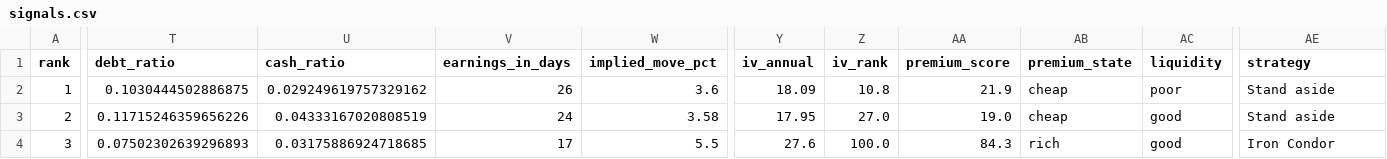
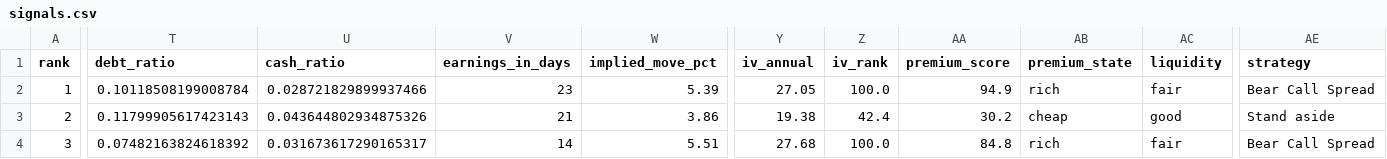
Before and after one commit to akaban01/stocks, a CSV file: public/data/signals.csv, drawn as a sheet; only a part is shown, gaps mark what is left out; the diff covers the shown part only; the diff names each change by its address in the sheet, - before the commit and + after, or states it on an @@ line.

```diff
--- a/public/data/signals.csv
+++ b/public/data/signals.csv
-T2 (debt_ratio): 0.1030444502886875
+T2 (debt_ratio): 0.10118508199008784
-U2 (cash_ratio): 0.029249619757329162
+U2 (cash_ratio): 0.028721829899937466
-V2 (earnings_in_days): 26
+V2 (earnings_in_days): 23
-W2 (implied_move_pct): 3.6
+W2 (implied_move_pct): 5.39
-Y2 (iv_annual): 18.09
+Y2 (iv_annual): 27.05
-Z2 (iv_rank): 10.8
+Z2 (iv_rank): 100.0
-AA2 (premium_score): 21.9
+AA2 (premium_score): 94.9
-AB2 (premium_state): cheap
+AB2 (premium_state): rich
-AC2 (liquidity): poor
+AC2 (liquidity): fair
-AE2 (strategy): Stand aside
+AE2 (strategy): Bear Call Spread
-T3 (debt_ratio): 0.11715246359656226
+T3 (debt_ratio): 0.11799905617423143
-U3 (cash_ratio): 0.04333167020808519
+U3 (cash_ratio): 0.043644802934875326
-V3 (earnings_in_days): 24
+V3 (earnings_in_days): 21
-W3 (implied_move_pct): 3.58
+W3 (implied_move_pct): 3.86
-Y3 (iv_annual): 17.95
+Y3 (iv_annual): 19.38
-Z3 (iv_rank): 27.0
+Z3 (iv_rank): 42.4
-AA3 (premium_score): 19.0
+AA3 (premium_score): 30.2
-T4 (debt_ratio): 0.07502302639296893
+T4 (debt_ratio): 0.07482163824618392
-U4 (cash_ratio): 0.03175886924718685
+U4 (cash_ratio): 0.031673617290165317
-V4 (earnings_in_days): 17
+V4 (earnings_in_days): 14
-W4 (implied_move_pct): 5.5
+W4 (implied_move_pct): 5.51
-Y4 (iv_annual): 27.6
+Y4 (iv_annual): 27.68
-AA4 (premium_score): 84.3
+AA4 (premium_score): 84.8
-AC4 (liquidity): good
+AC4 (liquidity): fair
-AE4 (strategy): Iron Condor
+AE4 (strategy): Bear Call Spread
```
Also changed, not shown: 139 edited cells elsewhere in this file, public/data/iv_history.csv, public/data/universe_history.csv, 5 other files.
